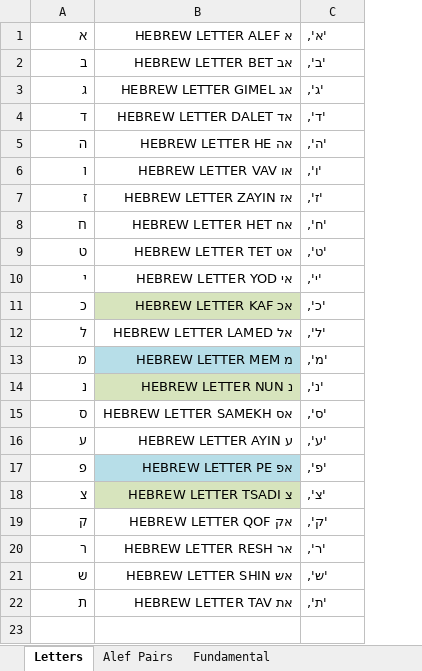
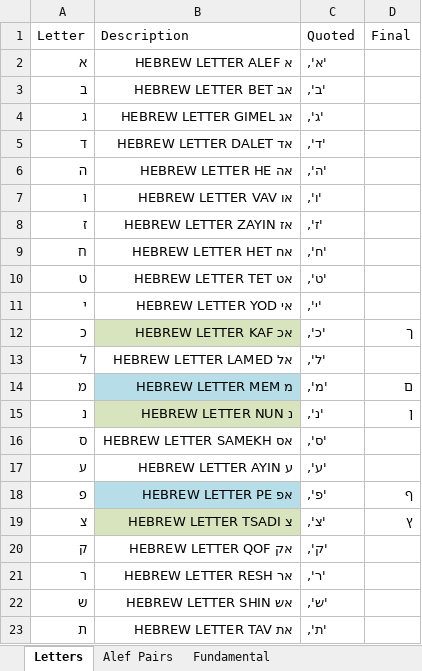
Before and after one commit to kenglish-pfi/tenebrarum_minutatim, an Excel workbook: unpolished/PyHacks/HebrewRoots2.xlsx, sheet Letters, drawn as a sheet; values as stored, in another font and other column widths than the file's, no borders; addresses are those after the commit; the diff names each change by its address in the sheet, - before the commit and + after, or states it on an @@ line.

```diff
--- a/unpolished/PyHacks/HebrewRoots2.xlsx (sheet Letters)
+++ b/unpolished/PyHacks/HebrewRoots2.xlsx (sheet Letters)
+column D, rows 12-19: ך |  | ם | ן |  |  | ף | ץ
+row 1: Letter | Description | Quoted | Final
```
Also changed, not shown: other sheet tabs, formulas that keep their value, 48 other files.
